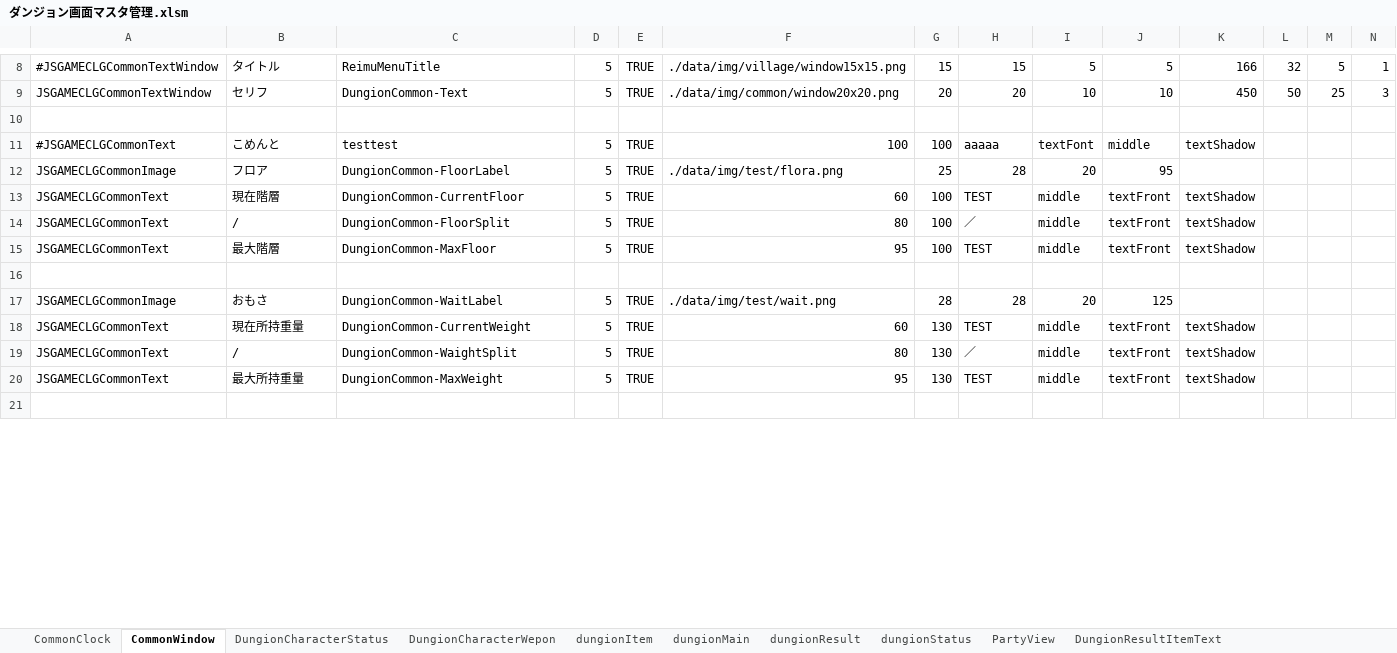
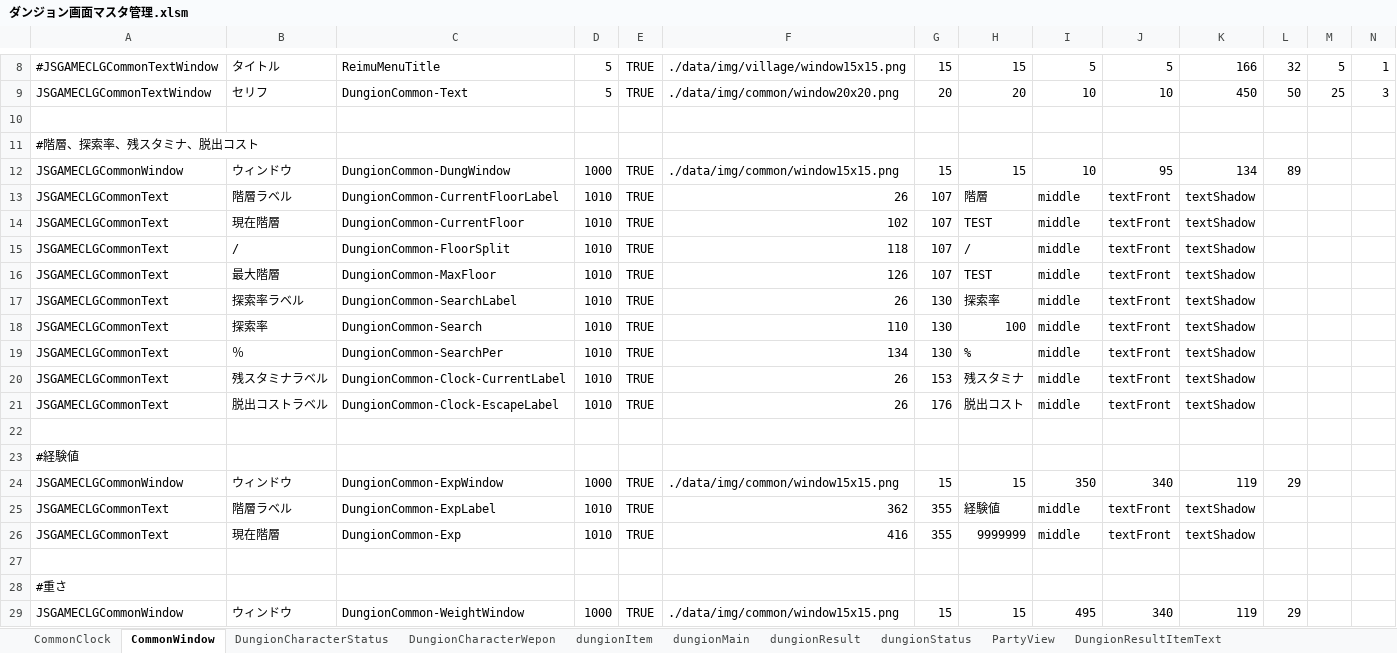
Before and after one commit to javel555/JSTOHO, an Excel workbook: master/disp/dungion/ダンジョン画面マスタ管理.xlsm, sheet CommonWindow, drawn as a sheet; only a part is shown, gaps mark what is left out; values as stored, in another font and other column widths than the file's, no borders; charts and pictures not drawn; removed rows and columns are numbered as before the commit, all else as after; rows hold the shown columns only; the diff covers the shown part only; the diff names each change by its address in the sheet, - before the commit and + after, or states it on an @@ line.

```diff
--- a/master/disp/dungion/ダンジョン画面マスタ管理.xlsm (sheet CommonWindow)
+++ b/master/disp/dungion/ダンジョン画面マスタ管理.xlsm (sheet CommonWindow)
-row 11: #JSGAMECLGCommonText | こめんと | testtest | 5 | TRUE | 100 | 100 | aaaaa | textFont | middle | textShadow
-row 12: JSGAMECLGCommonImage | フロア | DungionCommon-FloorLabel | 5 | TRUE | ./data/img/test/flora.png | 25 | 28 | 20 | 95
+row 11: #階層、探索率、残スタミナ、脱出コスト
+row 12: JSGAMECLGCommonWindow | ウィンドウ | DungionCommon-DungWindow | 1000 | TRUE | ./data/img/common/window15x15.png | 15 | 15 | 10 | 95 | 134 | 89
+row 13: JSGAMECLGCommonText | 階層ラベル | DungionCommon-CurrentFloorLabel | 1010 | TRUE | 26 | 107 | 階層 | middle | textFront | textShadow
-D14:D16: 5
+D14:D16: 1010
-F14: 60
+F14: 102
-G14:G16: 100
+G14:G16: 107
-F15: 80
+F15: 118
-H15: ／
+H15: /
-F16: 95
+F16: 126
+row 17: JSGAMECLGCommonText | 探索率ラベル | DungionCommon-SearchLabel | 1010 | TRUE | 26 | 130 | 探索率 | middle | textFront | textShadow
+row 18: JSGAMECLGCommonText | 探索率 | DungionCommon-Search | 1010 | TRUE | 110 | 130 | 100 | middle | textFront | textShadow
+row 19: JSGAMECLGCommonText | ％ | DungionCommon-SearchPer | 1010 | TRUE | 134 | 130 | % | middle | textFront | textShadow
+row 20: JSGAMECLGCommonText | 残スタミナラベル | DungionCommon-Clock-CurrentLabel | 1010 | TRUE | 26 | 153 | 残スタミナ | middle | textFront | textShadow
+row 21: JSGAMECLGCommonText | 脱出コストラベル | DungionCommon-Clock-EscapeLabel | 1010 | TRUE | 26 | 176 | 脱出コスト | middle | textFront | textShadow
-row 17: JSGAMECLGCommonImage | おもさ | DungionCommon-WaitLabel | 5 | TRUE | ./data/img/test/wait.png | 28 | 28 | 20 | 125
-row 18: JSGAMECLGCommonText | 現在所持重量 | DungionCommon-CurrentWeight | 5 | TRUE | 60 | 130 | TEST | middle | textFront | textShadow
+row 23: #経験値
+row 24: JSGAMECLGCommonWindow | ウィンドウ | DungionCommon-ExpWindow | 1000 | TRUE | ./data/img/common/window15x15.png | 15 | 15 | 350 | 340 | 119 | 29
-B25: /
+B25: 階層ラベル
-C25: DungionCommon-WaightSplit
+C25: DungionCommon-ExpLabel
-D25:D26: 5
+D25:D26: 1010
-F25: 80
+F25: 362
-G25:G26: 130
+G25:G26: 355
-H25: ／
+H25: 経験値
-B26: 最大所持重量
+B26: 現在階層
-C26: DungionCommon-MaxWeight
+C26: DungionCommon-Exp
-F26: 95
+F26: 416
-H26: TEST
+H26: 9999999
+row 28: #重さ
+row 29: JSGAMECLGCommonWindow | ウィンドウ | DungionCommon-WeightWindow | 1000 | TRUE | ./data/img/common/window15x15.png | 15 | 15 | 495 | 340 | 119 | 29
```
Also changed, not shown: 17 added rows and 4 edited cells elsewhere in this sheet, sheet dungionMain, sheet PartyView, sheet CommonClock, charts or pictures, master/dung/Common/各種発生率管理.xlsm, master/dung/ダンジョン管理.xlsm, 5 other files.
